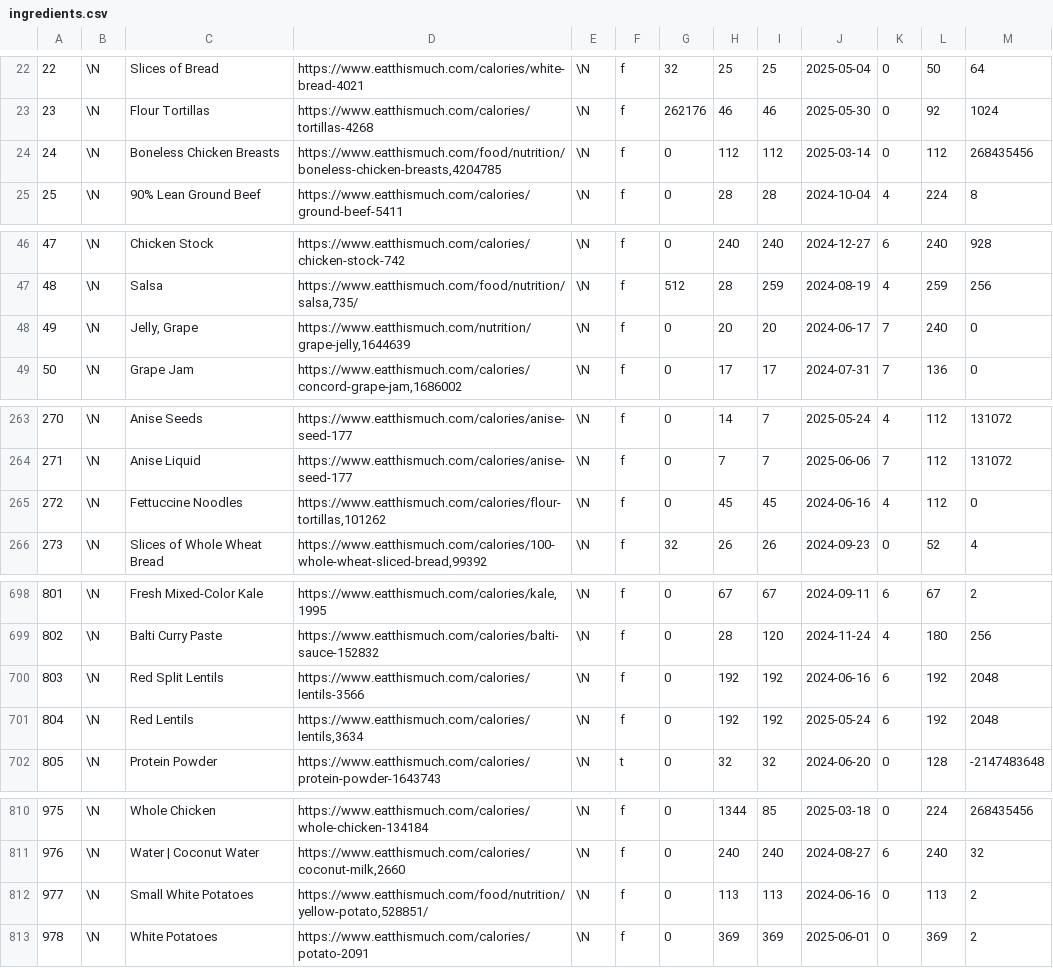
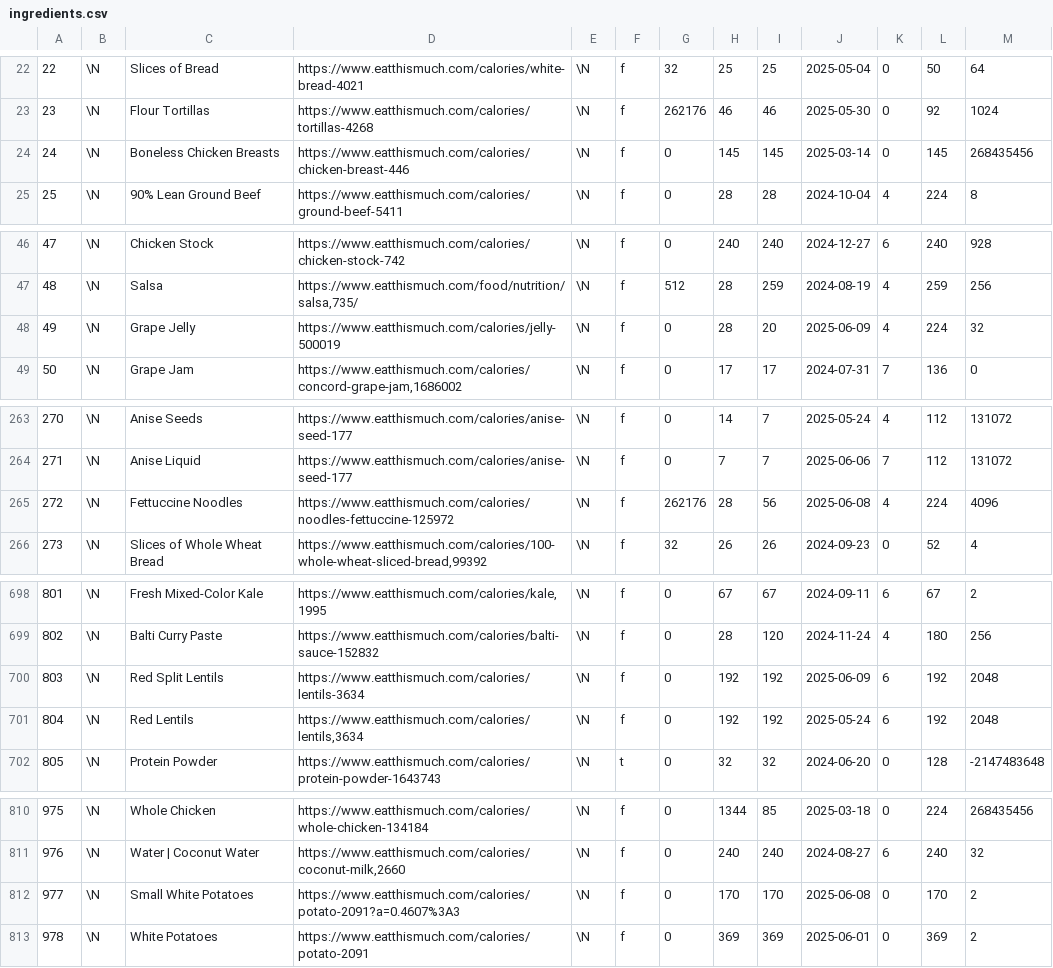
Before and after one commit to gscanlon21/a-feast-a-day, a CSV file: .backups/ingredients.csv, drawn as a sheet; only a part is shown, gaps mark what is left out; the diff covers the shown part only.

```diff
--- a/.backups/ingredients.csv
+++ b/.backups/ingredients.csv
@@ -23,3 +23,3 @@
 23	\N	Flour Tortillas	https://www.eatthismuch.com/calories/tortillas-4268	\N	f	262176	46	46	2025-05-30	0	92	1024
-24	\N	Boneless Chicken Breasts	https://www.eatthismuch.com/food/nutrition/boneless-chicken-breasts,4204785	\N	f	0	112	112	2025-03-14	0	112	268435456
+24	\N	Boneless Chicken Breasts	https://www.eatthismuch.com/calories/chicken-breast-446	\N	f	0	145	145	2025-03-14	0	145	268435456
 25	\N	90% Lean Ground Beef	https://www.eatthismuch.com/calories/ground-beef-5411	\N	f	0	28	28	2024-10-04	4	224	8
@@ -47,3 +47,3 @@
 48	\N	Salsa	https://www.eatthismuch.com/food/nutrition/salsa,735/	\N	f	512	28	259	2024-08-19	4	259	256
-49	\N	Jelly, Grape	https://www.eatthismuch.com/nutrition/grape-jelly,1644639	\N	f	0	20	20	2024-06-17	7	240	0
+49	\N	Grape Jelly	https://www.eatthismuch.com/calories/jelly-500019	\N	f	0	28	20	2025-06-09	4	224	32
 50	\N	Grape Jam	https://www.eatthismuch.com/calories/concord-grape-jam,1686002	\N	f	0	17	17	2024-07-31	7	136	0
@@ -264,3 +264,3 @@
 271	\N	Anise Liquid	https://www.eatthismuch.com/calories/anise-seed-177	\N	f	0	7	7	2025-06-06	7	112	131072
-272	\N	Fettuccine Noodles	https://www.eatthismuch.com/calories/flour-tortillas,101262	\N	f	0	45	45	2024-06-16	4	112	0
+272	\N	Fettuccine Noodles	https://www.eatthismuch.com/calories/noodles-fettuccine-125972	\N	f	262176	28	56	2025-06-08	4	224	4096
 273	\N	Slices of Whole Wheat Bread	https://www.eatthismuch.com/calories/100-whole-wheat-sliced-bread,99392	\N	f	32	26	26	2024-09-23	0	52	4
@@ -699,3 +699,3 @@
 802	\N	Balti Curry Paste	https://www.eatthismuch.com/calories/balti-sauce-152832	\N	f	0	28	120	2024-11-24	4	180	256
-803	\N	Red Split Lentils	https://www.eatthismuch.com/calories/lentils-3566	\N	f	0	192	192	2024-06-16	6	192	2048
+803	\N	Red Split Lentils	https://www.eatthismuch.com/calories/lentils-3634	\N	f	0	192	192	2025-06-09	6	192	2048
 804	\N	Red Lentils	https://www.eatthismuch.com/calories/lentils,3634	\N	f	0	192	192	2025-05-24	6	192	2048
@@ -811,3 +811,3 @@
 976	\N	Water | Coconut Water	https://www.eatthismuch.com/calories/coconut-milk,2660	\N	f	0	240	240	2024-08-27	6	240	32
-977	\N	Small White Potatoes	https://www.eatthismuch.com/food/nutrition/yellow-potato,528851/	\N	f	0	113	113	2024-06-16	0	113	2
+977	\N	Small White Potatoes	https://www.eatthismuch.com/calories/potato-2091?a=0.4607%3A3	\N	f	0	170	170	2025-06-08	0	170	2
 978	\N	White Potatoes	https://www.eatthismuch.com/calories/potato-2091	\N	f	0	369	369	2025-06-01	0	369	2
```
Also changed, not shown: 2 edited cells elsewhere in this file, .backups/recipes.csv, 7 other files.
